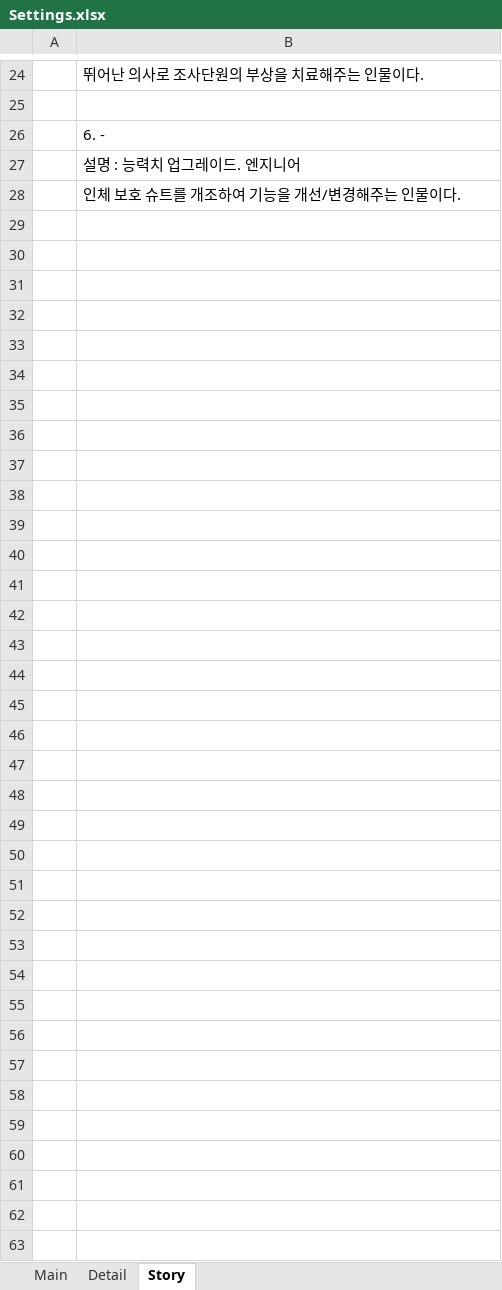
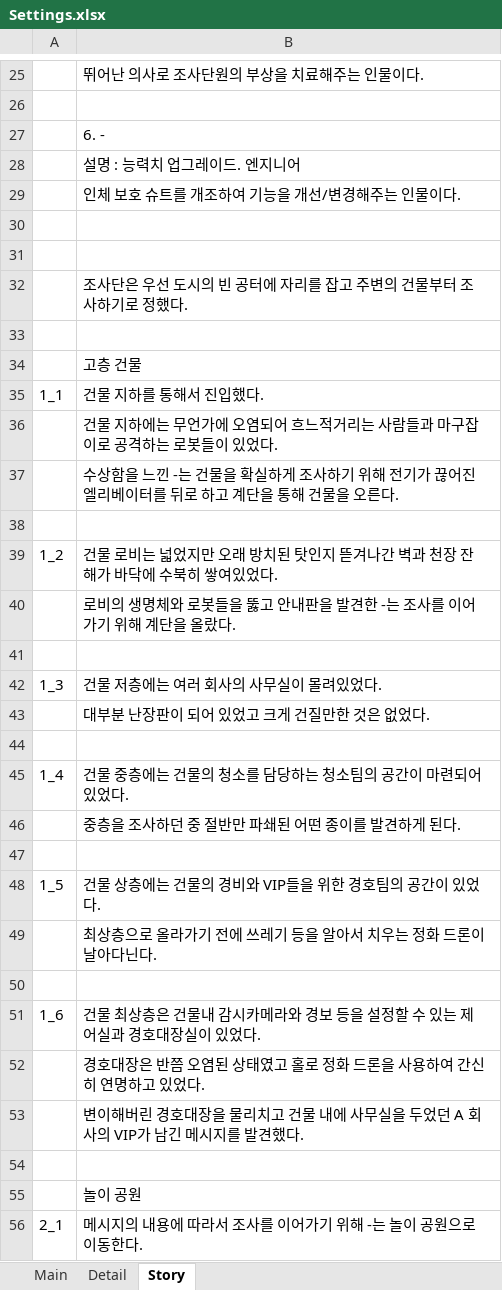
Before and after one commit to LOSINEL/ProjectD, an Excel workbook: Settings.xlsx, sheet Story, drawn as a sheet; only a part is shown, gaps mark what is left out; values as stored, in another font and other column widths than the file's, no borders; the diff covers the shown part only; the diff names each change by its address in the sheet, - before the commit and + after, or states it on an @@ line.

Commit message:
스토리 조금 추가

```diff
--- a/Settings.xlsx (sheet Story)
+++ b/Settings.xlsx (sheet Story)
+row 30: (empty)
+row 31: (empty)
+row 32:  | 조사단은 우선 도시의 빈 공터에 자리를 잡고 주변의 건물부터 조사하기로 정했다.
+row 33: (empty)
+row 34:  | 고층 건물
+row 35: 1_1 | 건물 지하를 통해서 진입했다.
+row 36:  | 건물 지하에는 무언가에 오염되어 흐느적거리는 사람들과 마구잡이로 공격하는 로봇들이 있었다.
+row 37:  | 수상함을 느낀 -는 건물을 확실하게 조사하기 위해 전기가 끊어진 엘리베이터를 뒤로 하고 계단을 통해 건물을 오른다.
+row 38: (empty)
+row 39: 1_2 | 건물 로비는 넓었지만 오래 방치된 탓인지 뜯겨나간 벽과 천장 잔해가 바닥에 수북히 쌓여있었다.
+row 40:  | 로비의 생명체와 로봇들을 뚫고 안내판을 발견한 -는 조사를 이어가기 위해 계단을 올랐다.
+row 41: (empty)
+row 42: 1_3 | 건물 저층에는 여러 회사의 사무실이 몰려있었다.
+row 43:  | 대부분 난장판이 되어 있었고 크게 건질만한 것은 없었다.
+row 44: (empty)
+row 45: 1_4 | 건물 중층에는 건물의 청소를 담당하는 청소팀의 공간이 마련되어 있었다.
+row 46:  | 중층을 조사하던 중 절반만 파쇄된 어떤 종이를 발견하게 된다.
+row 47: (empty)
+row 48: 1_5 | 건물 상층에는 건물의 경비와 VIP들을 위한 경호팀의 공간이 있었다.
+row 49:  | 최상층으로 올라가기 전에 쓰레기 등을 알아서 치우는 정화 드론이 날아다닌다.
+row 50: (empty)
+row 51: 1_6 | 건물 최상층은 건물내 감시카메라와 경보 등을 설정할 수 있는 제어실과 경호대장실이 있었다.
+row 52:  | 경호대장은 반쯤 오염된 상태였고 홀로 정화 드론을 사용하여 간신히 연명하고 있었다.
+row 53:  | 변이해버린 경호대장을 물리치고 건물 내에 사무실을 두었던 A 회사의 VIP가 남긴 메시지를 발견했다.
+row 54: (empty)
+row 55:  | 놀이 공원
+row 56: 2_1 | 메시지의 내용에 따라서 조사를 이어가기 위해 -는 놀이 공원으로 이동한다.
```
Also changed, not shown: 1 added row and 1 edited cell elsewhere in this sheet.
